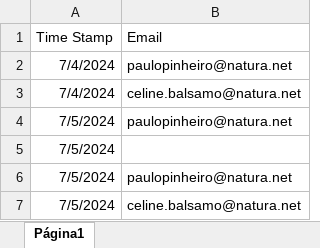
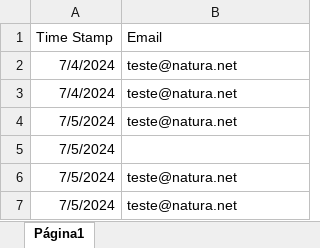
Before and after one commit to paulosilvapinheiro/GoogleAppScripts, an Excel workbook: Livro_Oreilly/WebApp/ContactMe/ContactMeRegisterMail.xlsx, sheet Página1, drawn as a sheet; values as stored, in another font and other column widths than the file's, no borders; charts and pictures not drawn; the diff names each change by its address in the sheet, - before the commit and + after, or states it on an @@ line.

```diff
--- a/Livro_Oreilly/WebApp/ContactMe/ContactMeRegisterMail.xlsx (sheet Página1)
+++ b/Livro_Oreilly/WebApp/ContactMe/ContactMeRegisterMail.xlsx (sheet Página1)
-B2 (Email): paulopinheiro@natura.net
+B2 (Email): teste@natura.net
-B3 (Email): celine.balsamo@natura.net
+B3 (Email): teste@natura.net
-B4 (Email): paulopinheiro@natura.net
+B4 (Email): teste@natura.net
-B6 (Email): paulopinheiro@natura.net
+B6 (Email): teste@natura.net
-B7 (Email): celine.balsamo@natura.net
+B7 (Email): teste@natura.net
```
Also changed, not shown: charts or pictures, 15 other files.
